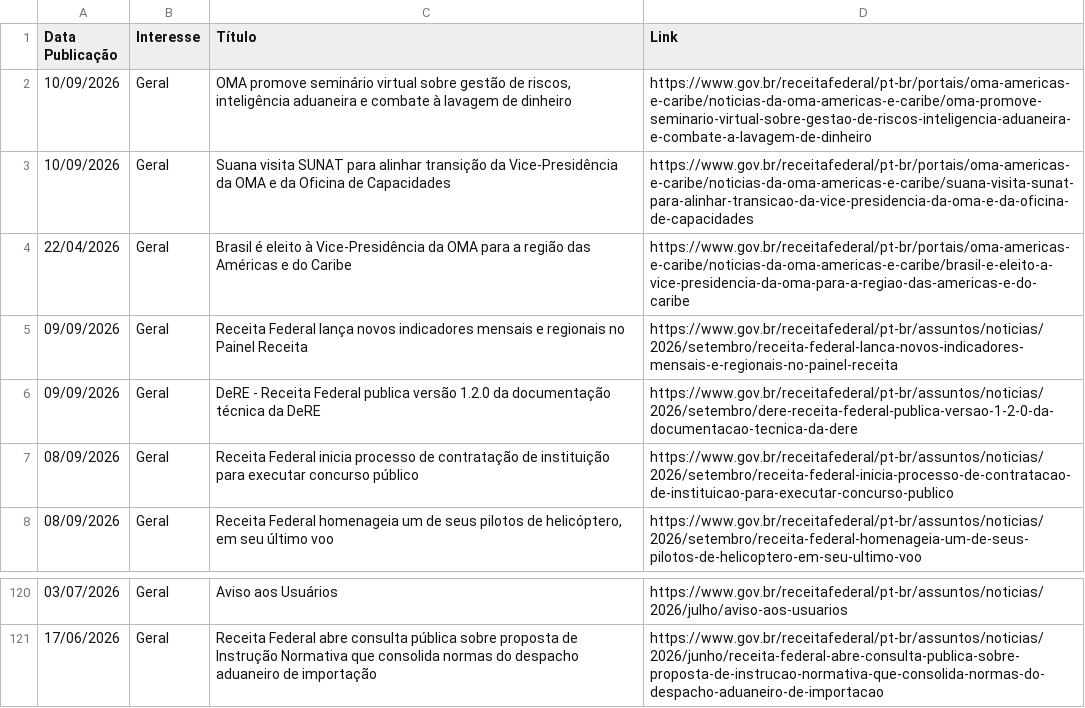
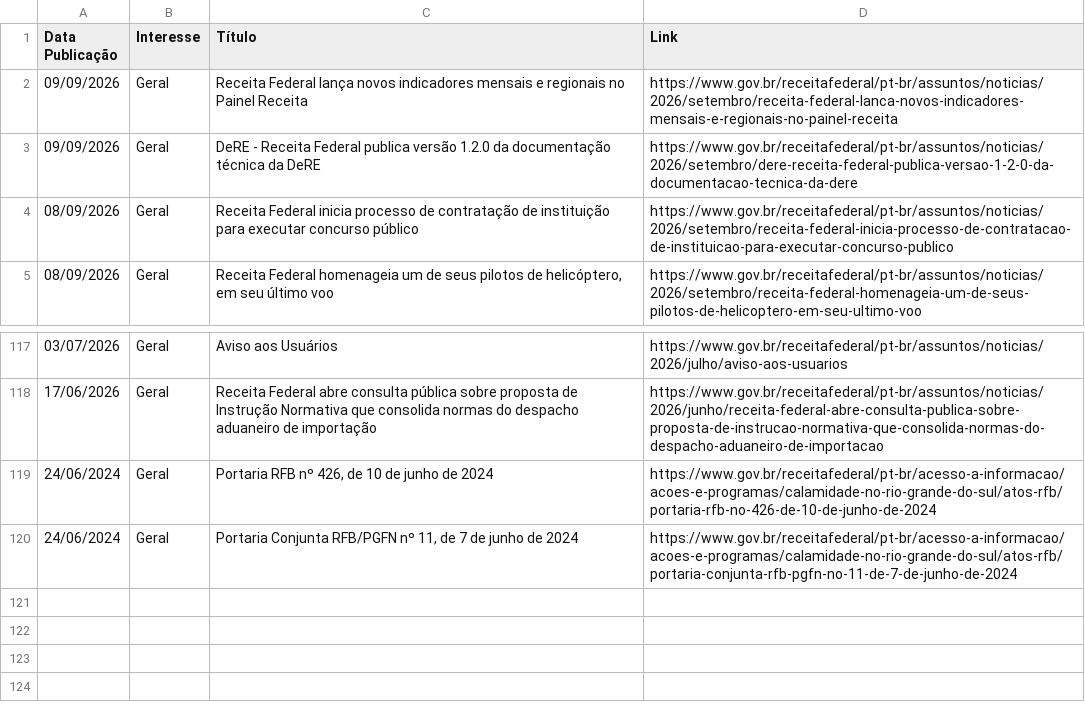
Before and after one commit to suporteagyle/automacao-receita, a CSV file: noticias_receita.csv, drawn as a sheet; only a part is shown, gaps mark what is left out; removed rows and columns are numbered as before the commit, all else as after; the diff names each change by its address in the sheet, - before the commit and + after, or states it on an @@ line.

```diff
--- a/noticias_receita.csv
+++ b/noticias_receita.csv
-row 2: 10/09/2026 | Geral | OMA promove seminário virtual sobre gestão de riscos, inteligência aduaneira e combate à lavagem de dinheiro | https://www.gov.br/receitafederal/pt-br/portais/oma-americas-e-caribe/noticias-da-oma-americas-e-caribe/oma-promove-seminario-virtual-sobre-gestao-de-riscos-inteligencia-aduaneira-e-combate-a-lavagem-de-dinheiro
-row 3: 10/09/2026 | Geral | Suana visita SUNAT para alinhar transição da Vice-Presidência da OMA e da Oficina de Capacidades | https://www.gov.br/receitafederal/pt-br/portais/oma-americas-e-caribe/noticias-da-oma-americas-e-caribe/suana-visita-sunat-para-alinhar-transicao-da-vice-presidencia-da-oma-e-da-oficina-de-capacidades
-row 4: 22/04/2026 | Geral | Brasil é eleito à Vice-Presidência da OMA para a região das Américas e do Caribe | https://www.gov.br/receitafederal/pt-br/portais/oma-americas-e-caribe/noticias-da-oma-americas-e-caribe/brasil-e-eleito-a-vice-presidencia-da-oma-para-a-regiao-das-americas-e-do-caribe
+row 119: 24/06/2024 | Geral | Portaria RFB nº 426, de 10 de junho de 2024 | https://www.gov.br/receitafederal/pt-br/acesso-a-informacao/acoes-e-programas/calamidade-no-rio-grande-do-sul/atos-rfb/portaria-rfb-no-426-de-10-de-junho-de-2024
+row 120: 24/06/2024 | Geral | Portaria Conjunta RFB/PGFN nº 11, de 7 de junho de 2024 | https://www.gov.br/receitafederal/pt-br/acesso-a-informacao/acoes-e-programas/calamidade-no-rio-grande-do-sul/atos-rfb/portaria-conjunta-rfb-pgfn-no-11-de-7-de-junho-de-2024
```
